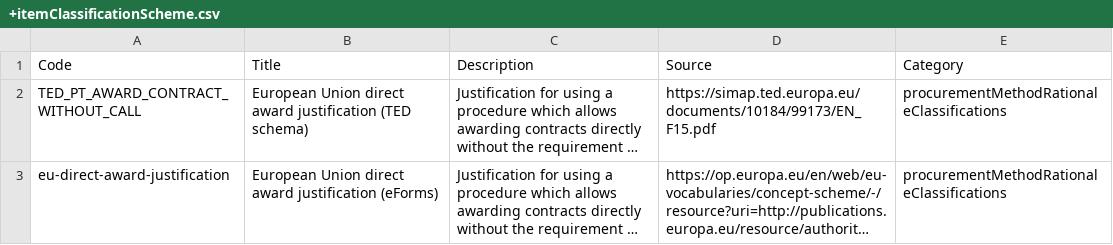
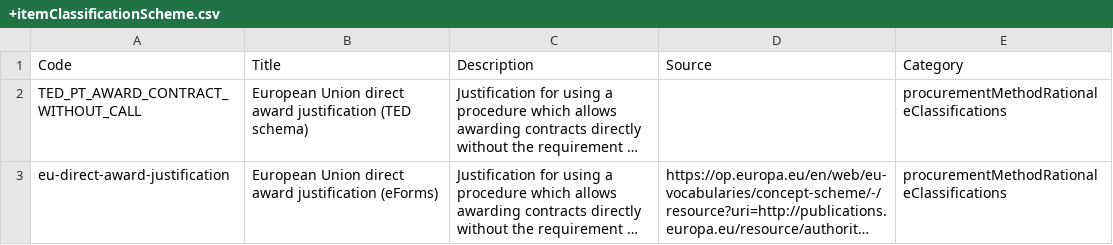
Before and after one commit to open-contracting-extensions/ocds_procurementMethodRationaleClassifications_extension, a CSV file: codelists/+itemClassificationScheme.csv, drawn as a sheet; long unchanged cells end in …; the diff names each change by its address in the sheet, - before the commit and + after, or states it on an @@ line.

Commit message:
chore: Remove broken link

```diff
--- a/codelists/+itemClassificationScheme.csv
+++ b/codelists/+itemClassificationScheme.csv
-D2 (Source): https://simap.ted.europa.eu/documents/10184/99173/EN_F15.pdf
+D2 (Source): (empty)
```
